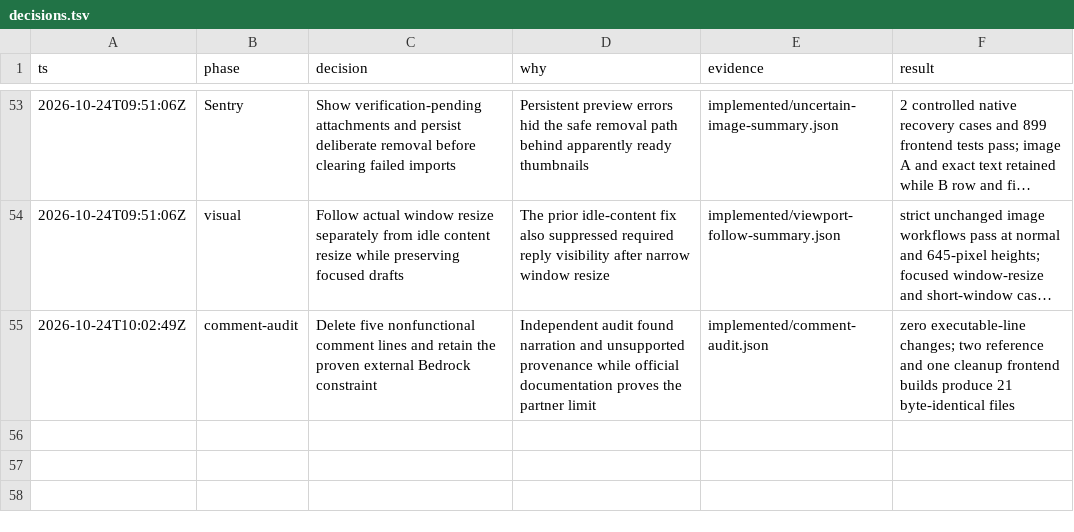
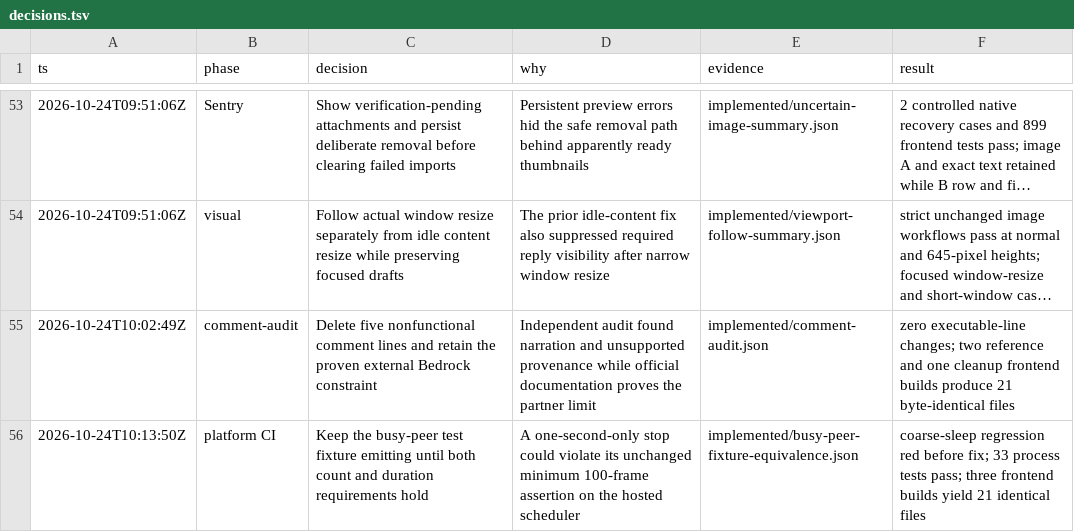
Before and after one commit to ddv1982/qa-scribe, a TSV file: docs/design/manual-formats-chat-attachments/decisions.tsv, drawn as a sheet; only a part is shown, gaps mark what is left out; long unchanged cells end in …; the diff names each change by its address in the sheet, - before the commit and + after, or states it on an @@ line.

Commit message:
test: make busy peer notification floor deterministic

```diff
--- a/docs/design/manual-formats-chat-attachments/decisions.tsv
+++ b/docs/design/manual-formats-chat-attachments/decisions.tsv
+row 56: 2026-10-24T10:13:50Z | platform CI | Keep the busy-peer test fixture emitting until both count and duration requirements hold | A one-second-only stop could violate its unchanged minimum 100-frame assertion on the hosted scheduler | implemented/busy-peer-fixture-equivalence.json | coarse-sleep regression red before fix; 33 process tests pass; three frontend builds yield 21 identical files
```
Also changed, not shown: 4 other files.
